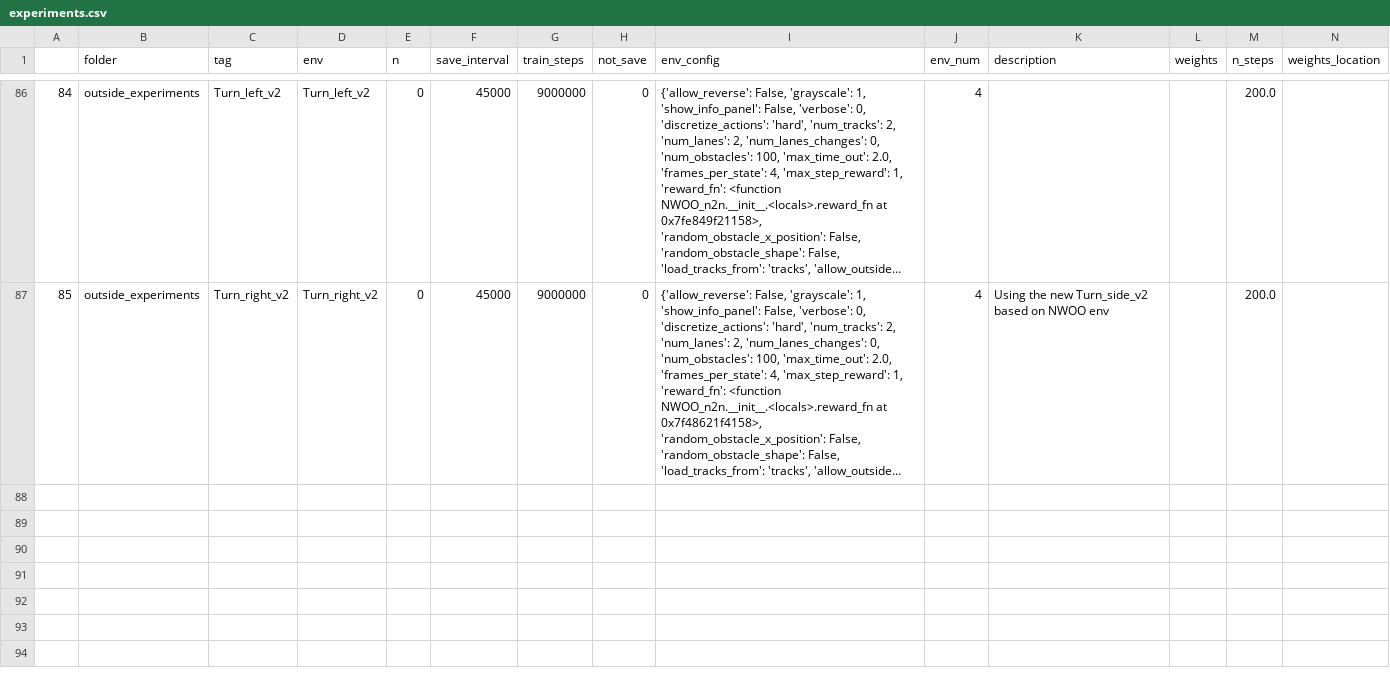
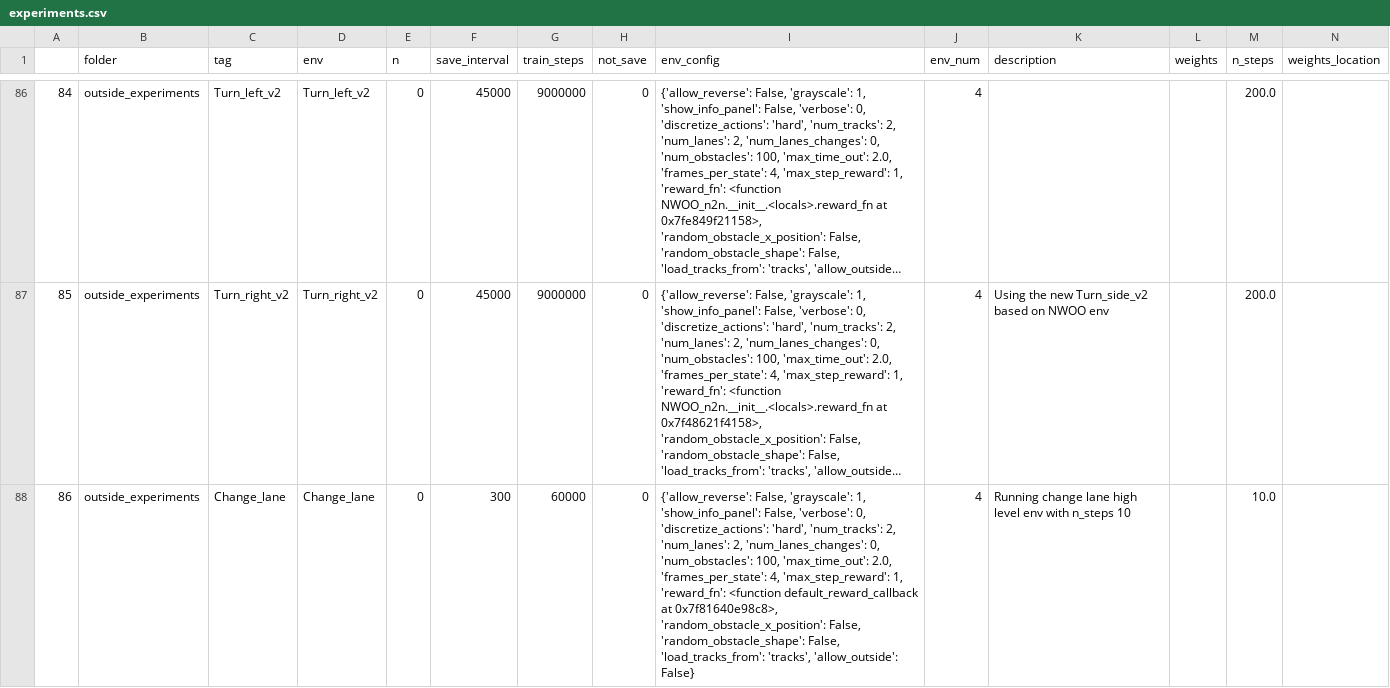
Before and after one commit to NotAnyMike/HRL, a CSV file: experiments/experiments.csv, drawn as a sheet; only a part is shown, gaps mark what is left out; long unchanged cells end in …; the diff names each change by its address in the sheet, - before the commit and + after, or states it on an @@ line.

Commit message:
updating experiments

```diff
--- a/experiments/experiments.csv
+++ b/experiments/experiments.csv
+row 88: 86 | outside_experiments | Change_lane | Change_lane | 0 | 300 | 60000 | 0 | {'allow_reverse': False, 'grayscale': 1, 'show_info_panel': False, 'verbose': 0, 'discretize_actions': 'hard', 'num_tracks': 2, 'num_lanes': 2, 'num_lanes_changes': 0, 'num_obstacles': 100, 'max_time_out': 2.0, 'frames_per_state': 4, 'max_step_reward': 1, 'reward_fn': <function default_reward_callback at 0x7f81640e98c8>, 'random_obstacle_x_position': False, 'random_obstacle_shape': False, 'load_tracks_from': 'tracks', 'allow_outside': False} | 4 | Running change lane high level env with n_steps 10 |  | 10.0
```
